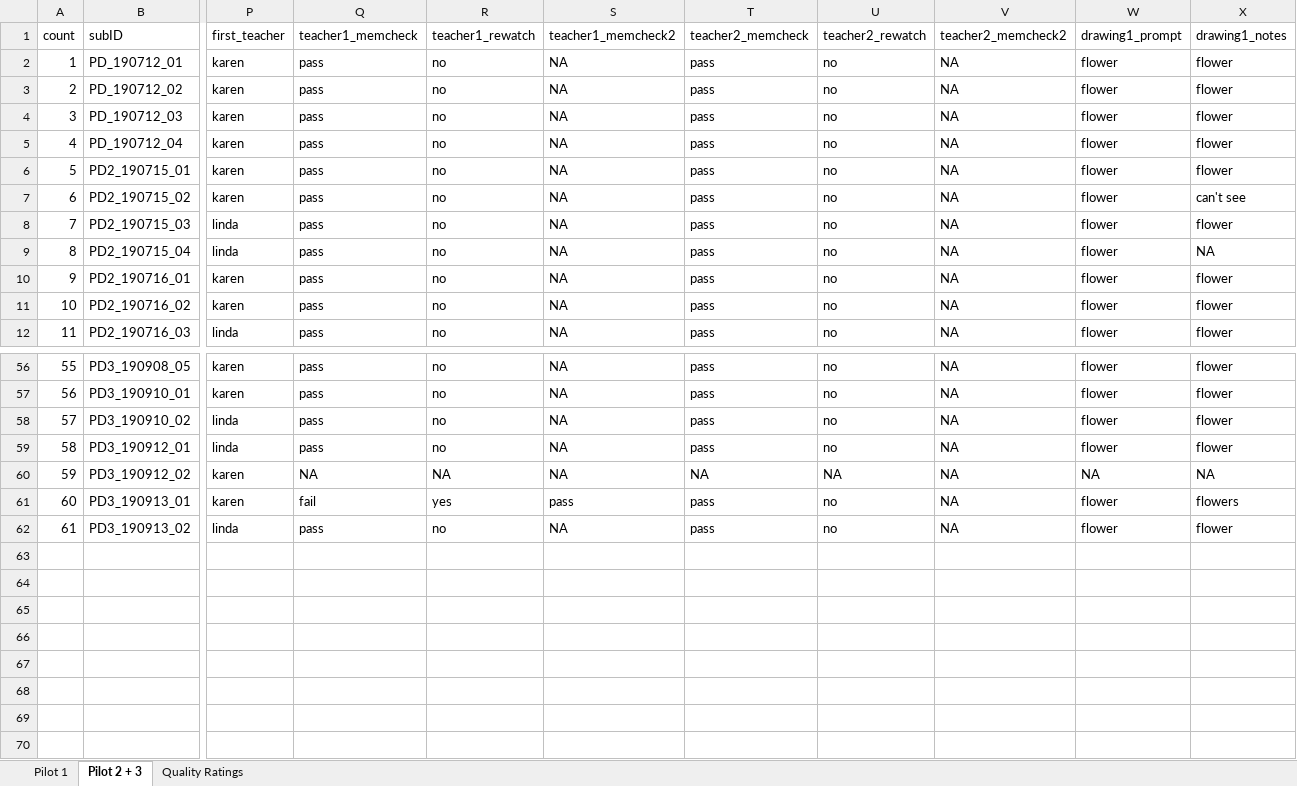
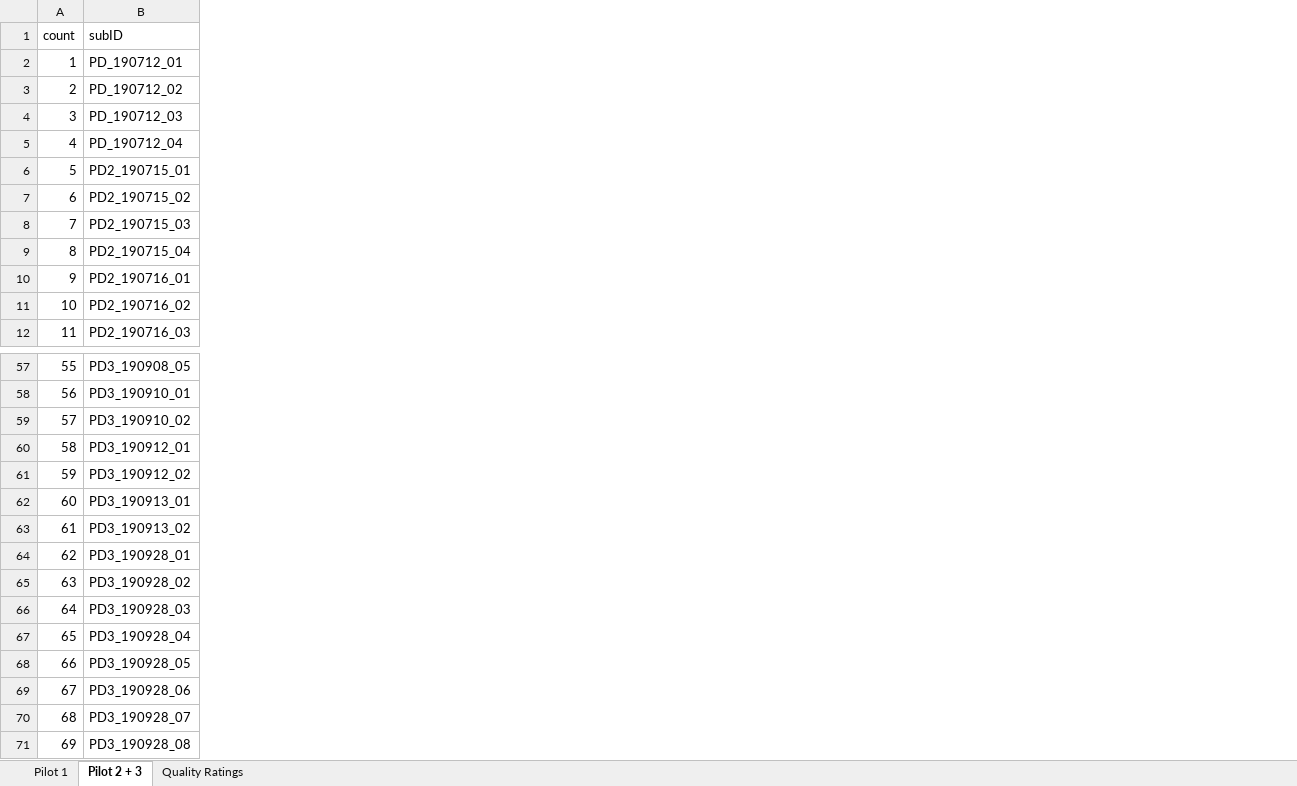
Before and after one commit to masaba/praise-draw, an Excel workbook: analysis/praise-draw_data.xlsx, sheet Pilot 2 + 3, drawn as a sheet; only a part is shown, gaps mark what is left out; values as stored, in another font and other column widths than the file's, no borders; removed rows and columns are numbered as before the commit, all else as after; rows hold the shown columns only; the diff covers the shown part only; the diff names each change by its address in the sheet, - before the commit and + after, or states it on an @@ line.

```diff
--- a/analysis/praise-draw_data.xlsx (sheet Pilot 2 + 3)
+++ b/analysis/praise-draw_data.xlsx (sheet Pilot 2 + 3)
@@ column P (first_teacher) hidden, rows 2-12: karen | karen | karen | karen | karen | karen | linda | linda | karen | karen | linda; rows 56-62: karen | karen | linda | linda | karen | karen | linda @@
@@ column Q (teacher1_memcheck) hidden, rows 2-12: all pass; rows 56-62: pass | pass | pass | pass | NA | fail | pass @@
@@ column R (teacher1_rewatch) hidden, rows 2-12: all no; rows 56-62: no | no | no | no | NA | yes | no @@
@@ column S (teacher1_memcheck2) hidden, rows 2-12: all NA; rows 56-62: NA | NA | NA | NA | NA | pass | NA @@
@@ column T (teacher2_memcheck) hidden, rows 2-12: all pass; rows 56-62: pass | pass | pass | pass | NA | pass | pass @@
@@ column U (teacher2_rewatch) hidden, rows 2-12: all no; rows 56-62: no | no | no | no | NA | no | no @@
@@ column V (teacher2_memcheck2) hidden, rows 2-12: all NA; rows 56-62: all NA @@
@@ column W (drawing1_prompt) hidden, rows 2-12: all flower; rows 56-62: flower | flower | flower | flower | NA | flower | flower @@
@@ column X (drawing1_notes) hidden, rows 2-12: flower | flower | flower | flower | flower | can't see | flower | NA | flower | flower | flower; rows 56-62: flower | flower | flower | flower | NA | flowers | flower @@
+row 64: 62 | PD3_190928_01
+row 65: 63 | PD3_190928_02
+row 66: 64 | PD3_190928_03
+row 67: 65 | PD3_190928_04
+row 68: 66 | PD3_190928_05
+row 69: 67 | PD3_190928_06
+row 70: 68 | PD3_190928_07
+row 71: 69 | PD3_190928_08
```
Also changed, not shown: 1 added row, 4 removed columns and 15 edited cells elsewhere in this sheet, formulas that keep their value, 7 other files.
